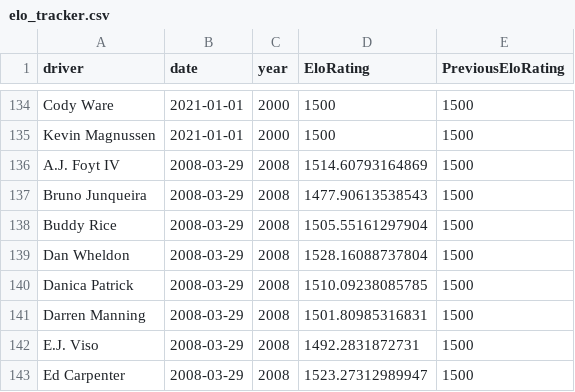
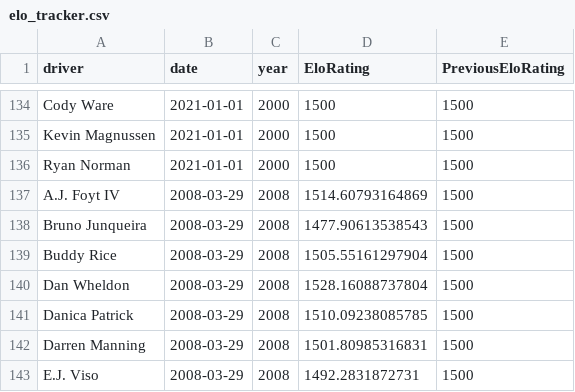
Before and after one commit to drewbennison/thesingleseater, a CSV file: datasets/elo_ratings/elo_tracker.csv, drawn as a sheet; only a part is shown, gaps mark what is left out; the shorter side is filled out with more unchanged rows; the diff covers the shown part only; the diff names each change by its address in the sheet, - before the commit and + after, or states it on an @@ line.

```diff
--- a/datasets/elo_ratings/elo_tracker.csv
+++ b/datasets/elo_ratings/elo_tracker.csv
+row 136: Ryan Norman | 2021-01-01 | 2000 | 1500 | 1500
```
Also changed, not shown: 26 added rows elsewhere in this file.
